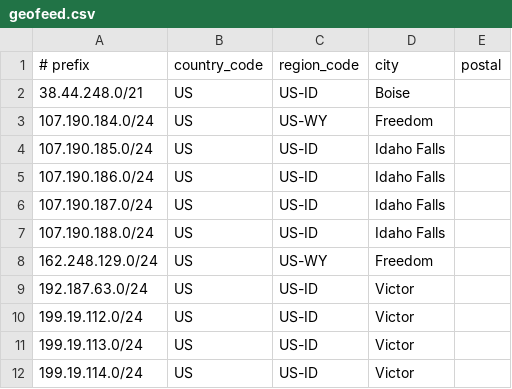
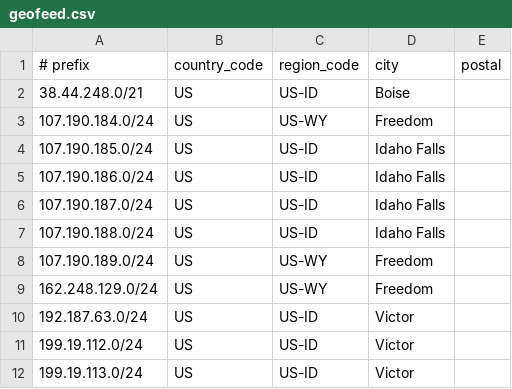
Before and after one commit to SSC-DevOPS/SSC-Geofeed, a CSV file: geofeed.csv, drawn as a sheet; only a part is shown; the shorter side is filled out with more unchanged rows.

Commit message:
Adding 107.190.189 subnet for Freedom

```diff
--- a/geofeed.csv
+++ b/geofeed.csv
@@ -7,2 +7,3 @@
 107.190.188.0/24,US,US-ID,Idaho Falls,
+107.190.189.0/24,US,US-WY,Freedom,
 162.248.129.0/24,US,US-WY,Freedom,
```
